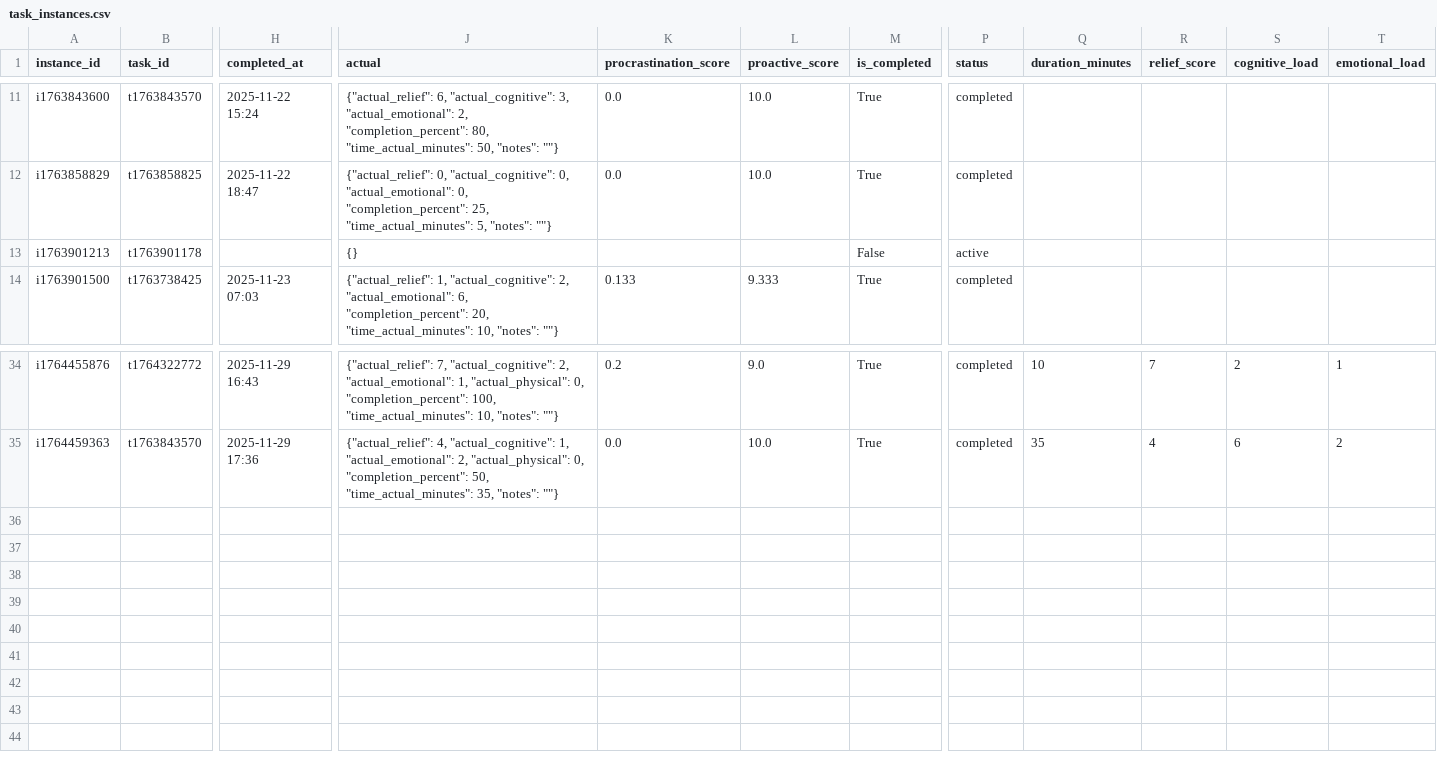
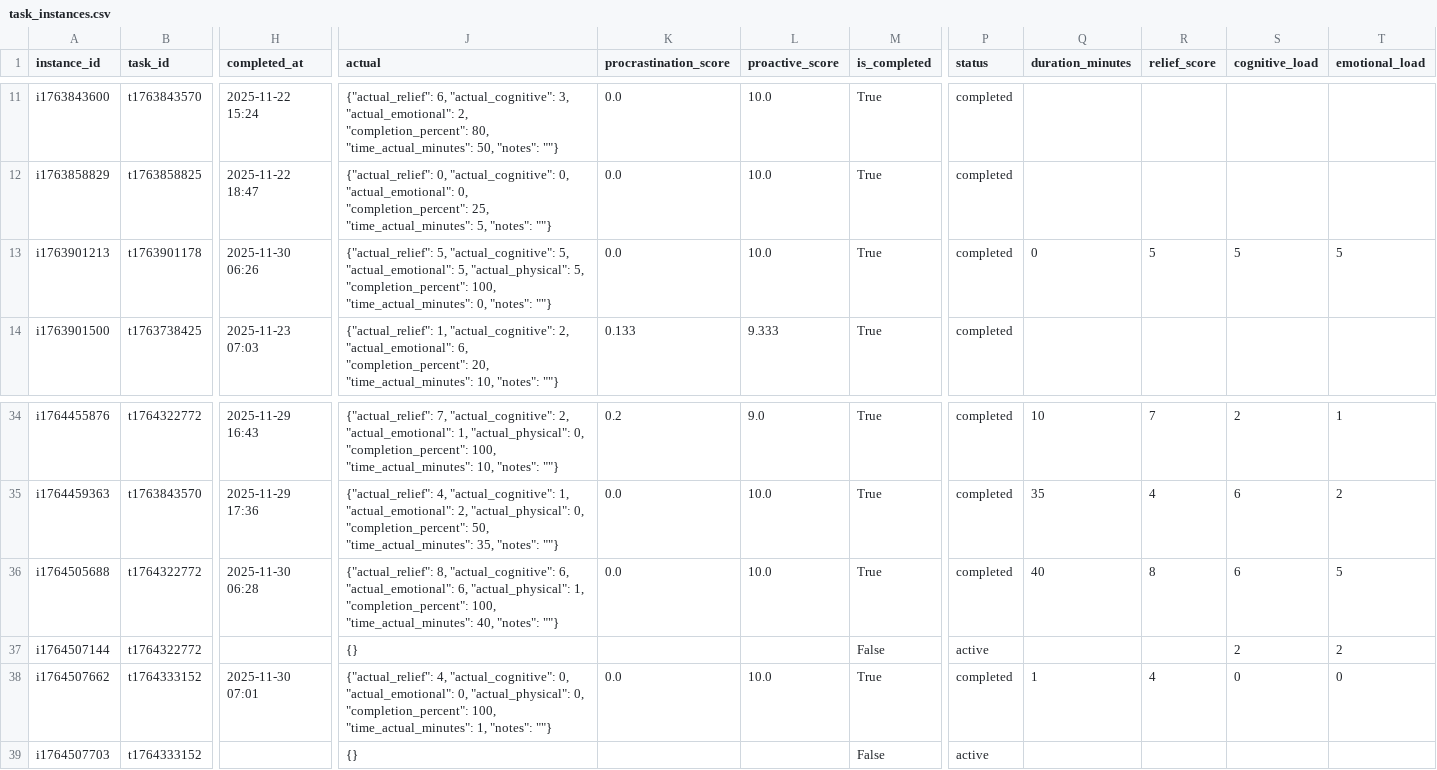
Before and after one commit to Sesquii/Task_aversion_system, a CSV file: task_aversion_app/data/task_instances.csv, drawn as a sheet; only a part is shown, gaps mark what is left out; rows hold the shown columns only; the diff names each change by its address in the sheet, - before the commit and + after, or states it on an @@ line.

Commit message:
fixed zero handling on task completion

```diff
--- a/task_aversion_app/data/task_instances.csv
+++ b/task_aversion_app/data/task_instances.csv
-H13 (completed_at): (empty)
+H13 (completed_at): 2025-11-30 06:26
-J13 (actual): {}
+J13 (actual): {"actual_relief": 5, "actual_cognitive": 5, "actual_emotional": 5, "actual_physical": 5, "completion_percent": 100, "time_actual_minutes": 0, "notes": ""}
-K13 (procrastination_score): (empty)
+K13 (procrastination_score): 0.0
-L13 (proactive_score): (empty)
+L13 (proactive_score): 10.0
-M13 (is_completed): False
+M13 (is_completed): True
-P13 (status): active
+P13 (status): completed
-Q13 (duration_minutes): (empty)
+Q13 (duration_minutes): 0
-R13 (relief_score): (empty)
+R13 (relief_score): 5
-S13 (cognitive_load): (empty)
+S13 (cognitive_load): 5
-T13 (emotional_load): (empty)
+T13 (emotional_load): 5
+row 36: i1764505688 | t1764322772 | 2025-11-30 06:28 | {"actual_relief": 8, "actual_cognitive": 6, "actual_emotional": 6, "actual_physical": 1, "completion_percent": 100, "time_actual_minutes": 40, "notes": ""} | 0.0 | 10.0 | True | completed | 40 | 8 | 6 | 5
+row 37: i1764507144 | t1764322772 |  | {} |  |  | False | active |  |  | 2 | 2
+row 38: i1764507662 | t1764333152 | 2025-11-30 07:01 | {"actual_relief": 4, "actual_cognitive": 0, "actual_emotional": 0, "actual_physical": 0, "completion_percent": 100, "time_actual_minutes": 1, "notes": ""} | 0.0 | 10.0 | True | completed | 1 | 4 | 0 | 0
+row 39: i1764507703 | t1764333152 |  | {} |  |  | False | active
```
Also changed, not shown: 1 other file.
